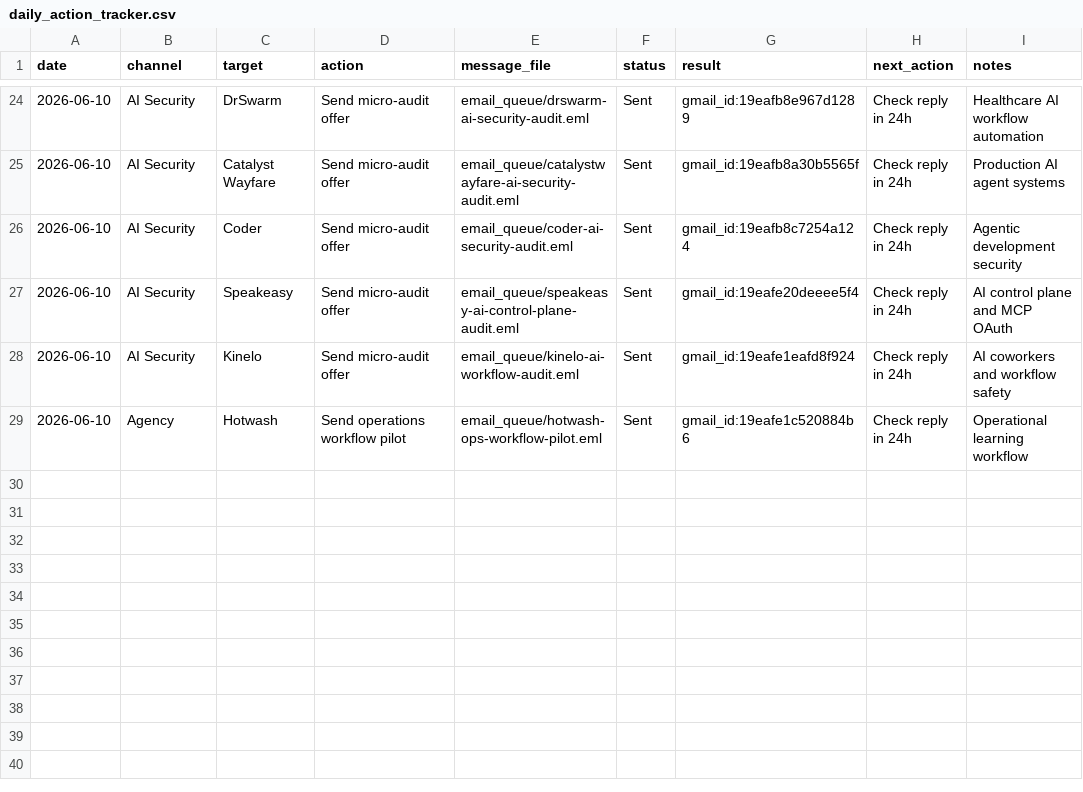
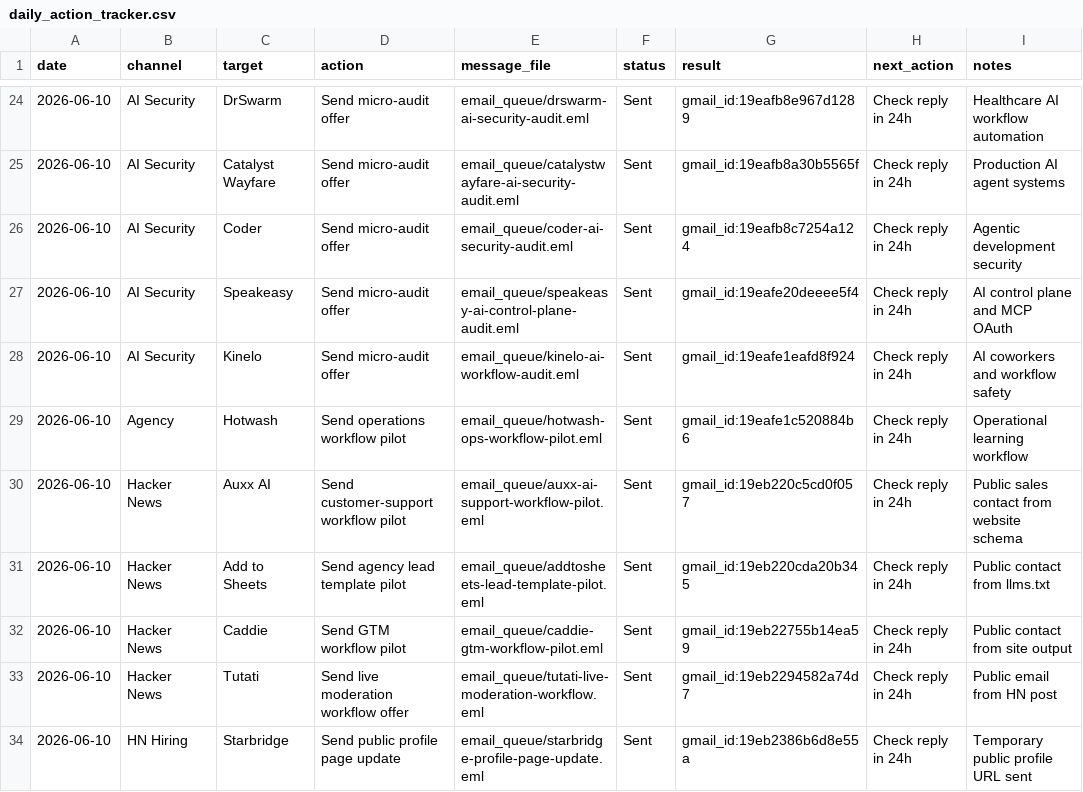
Before and after one commit to aldorizona10-glitch/quickops-ai, a CSV file: daily_action_tracker.csv, drawn as a sheet; only a part is shown, gaps mark what is left out.

Commit message:
Add agency profile and automation runner

```diff
--- a/daily_action_tracker.csv
+++ b/daily_action_tracker.csv
@@ -29 +29,6 @@ date,channel,target,action,message_file,status,result,next_action,notes
 2026-06-10,Agency,Hotwash,Send operations workflow pilot,email_queue/hotwash-ops-workflow-pilot.eml,Sent,gmail_id:19eafe1c520884b6,Check reply in 24h,Operational learning workflow
+2026-06-10,Hacker News,Auxx AI,Send customer-support workflow pilot,email_queue/auxx-ai-support-workflow-pilot.eml,Sent,gmail_id:19eb220c5cd0f057,Check reply in 24h,Public sales contact from website schema
+2026-06-10,Hacker News,Add to Sheets,Send agency lead template pilot,email_queue/addtosheets-lead-template-pilot.eml,Sent,gmail_id:19eb220cda20b345,Check reply in 24h,Public contact from llms.txt
+2026-06-10,Hacker News,Caddie,Send GTM workflow pilot,email_queue/caddie-gtm-workflow-pilot.eml,Sent,gmail_id:19eb22755b14ea59,Check reply in 24h,Public contact from site output
+2026-06-10,Hacker News,Tutati,Send live moderation workflow offer,email_queue/tutati-live-moderation-workflow.eml,Sent,gmail_id:19eb2294582a74d7,Check reply in 24h,Public email from HN post
+2026-06-10,HN Hiring,Starbridge,Send public profile page update,email_queue/starbridge-profile-page-update.eml,Sent,gmail_id:19eb2386b6d8e55a,Check reply in 24h,Temporary public profile URL sent
```
Also changed, not shown: 19 other files.
